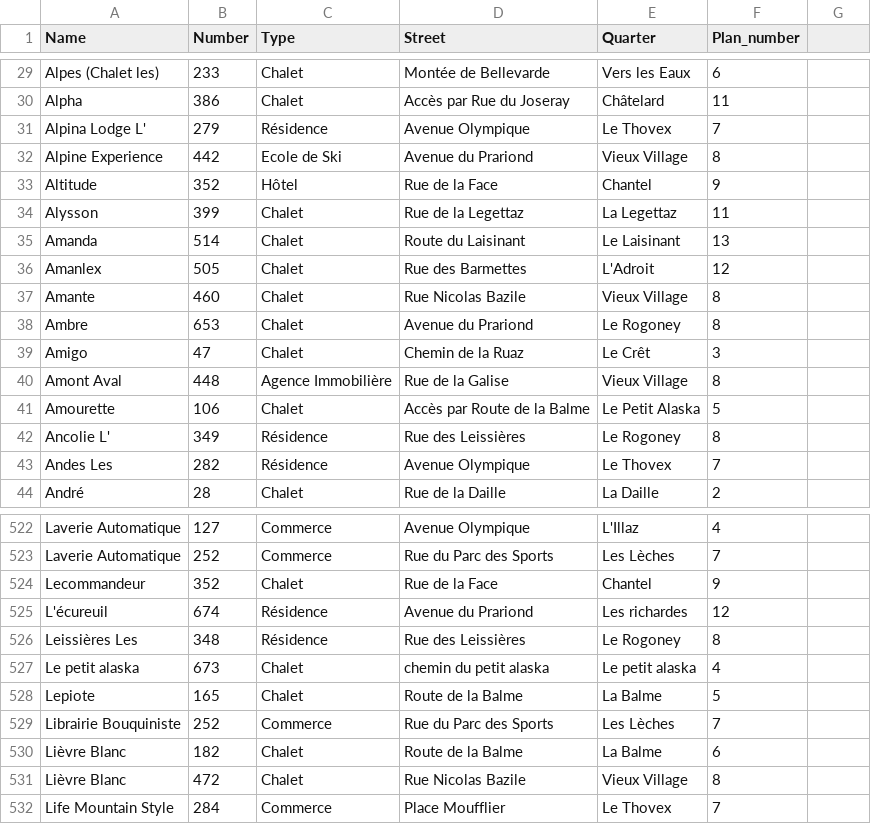
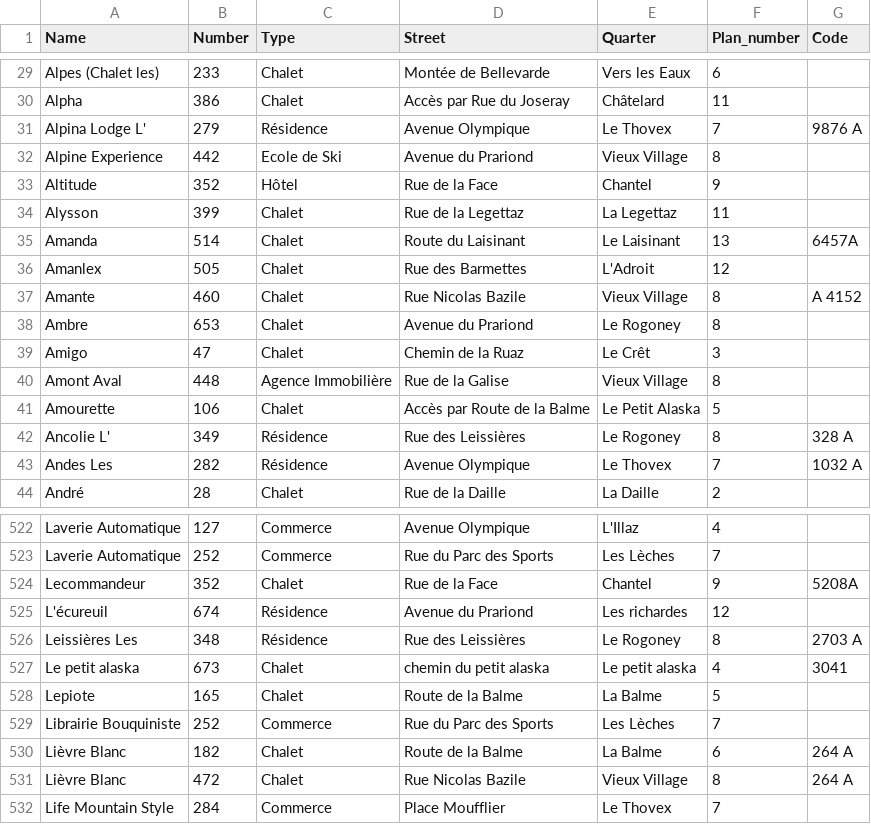
Before and after one commit to Yoichi-Trigalot/cadastre, a CSV file: public/Cadastre.csv, drawn as a sheet; only a part is shown, gaps mark what is left out; the diff covers the shown part only.

```diff
--- a/public/Cadastre.csv
+++ b/public/Cadastre.csv
@@ -1 +1 @@
-Name,Number,Type,Street,Quarter,Plan_number
+Name,Number,Type,Street,Quarter,Plan_number,Code
@@ -31 +31 @@ Alpha,386,Chalet,Accès par Rue du Joseray,Châtelard,11
-Alpina Lodge L',279,Résidence,Avenue Olympique,Le Thovex,7
+Alpina Lodge L',279,Résidence,Avenue Olympique,Le Thovex,7,9876 A,
@@ -35 +35 @@ Alysson,399,Chalet,Rue de la Legettaz,La Legettaz,11
-Amanda,514,Chalet,Route du Laisinant,Le Laisinant,13
+Amanda,514,Chalet,Route du Laisinant,Le Laisinant,13,6457A,
@@ -37 +37 @@ Amanlex,505,Chalet,Rue des Barmettes,L'Adroit,12
-Amante,460,Chalet,Rue Nicolas Bazile,Vieux Village,8
+Amante,460,Chalet,Rue Nicolas Bazile,Vieux Village,8,A 4152,
@@ -42,2 +42,2 @@ Amourette,106,Chalet,Accès par Route de la Balme,Le Petit Alaska,5
-Ancolie L',349,Résidence,Rue des Leissières,Le Rogoney,8
-Andes Les,282,Résidence,Avenue Olympique,Le Thovex,7
+Ancolie L',349,Résidence,Rue des Leissières,Le Rogoney,8,328 A,
+Andes Les,282,Résidence,Avenue Olympique,Le Thovex,7,1032 A,
@@ -524 +524 @@ Laverie Automatique,252,Commerce,Rue du Parc des Sports,Les Lèches,7
-Lecommandeur,352,Chalet,Rue de la Face,Chantel,9
+Lecommandeur,352,Chalet,Rue de la Face,Chantel,9,5208A,
@@ -526,2 +526,2 @@ L'écureuil,674,Résidence,Avenue du Prariond,Les richardes,12
-Leissières Les,348,Résidence,Rue des Leissières,Le Rogoney,8
-Le petit alaska,673,Chalet,chemin du petit alaska,Le petit alaska,4
+Leissières Les,348,Résidence,Rue des Leissières,Le Rogoney,8,2703 A,
+Le petit alaska,673,Chalet,chemin du petit alaska,Le petit alaska,4,3041,
@@ -530,2 +530,2 @@ Librairie Bouquiniste,252,Commerce,Rue du Parc des Sports,Les Lèches,7
-Lièvre Blanc,182,Chalet,Route de la Balme,La Balme,6
-Lièvre Blanc,472,Chalet,Rue Nicolas Bazile,Vieux Village,8
+Lièvre Blanc,182,Chalet,Route de la Balme,La Balme,6,264 A,
+Lièvre Blanc,472,Chalet,Rue Nicolas Bazile,Vieux Village,8,264 A,
```
Also changed, not shown: 122 edited cells elsewhere in this file, 5 other files.
